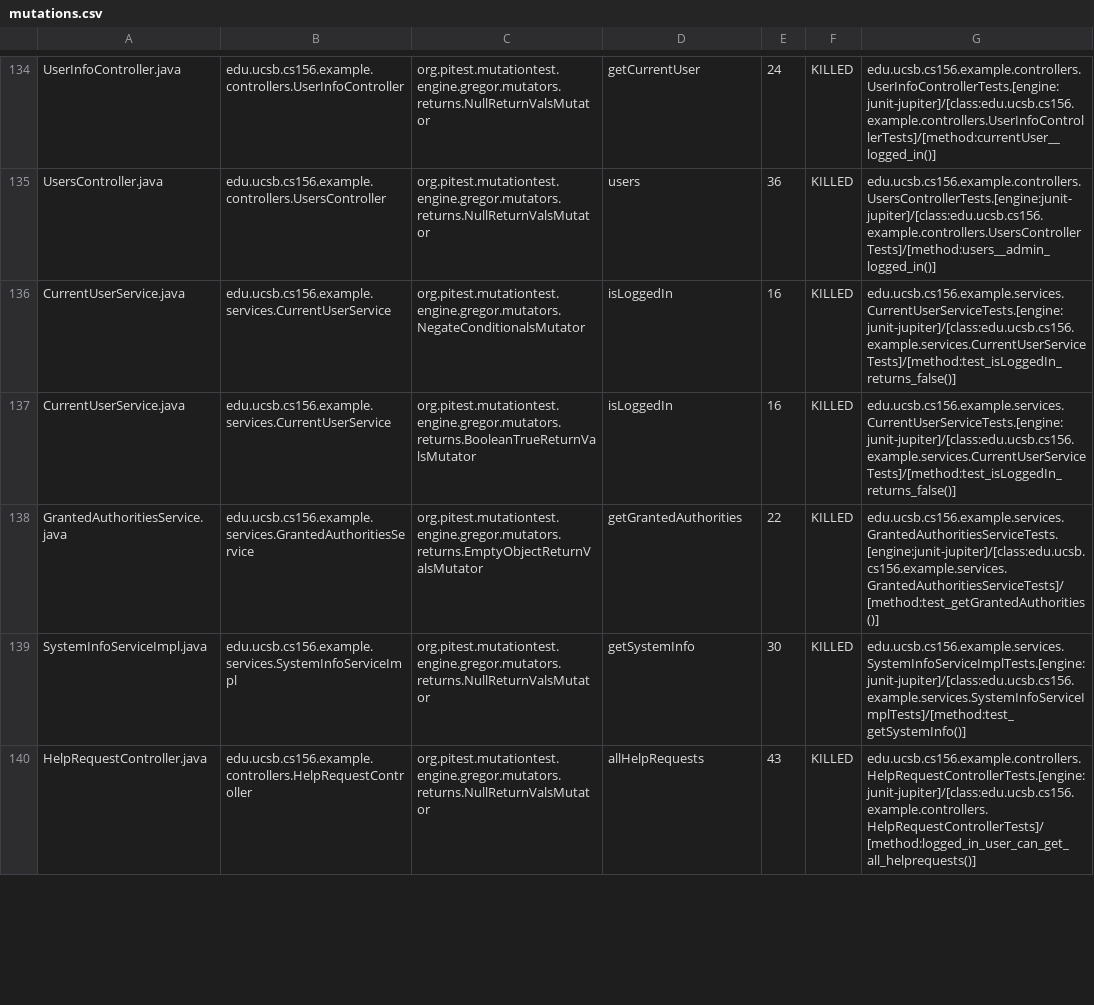
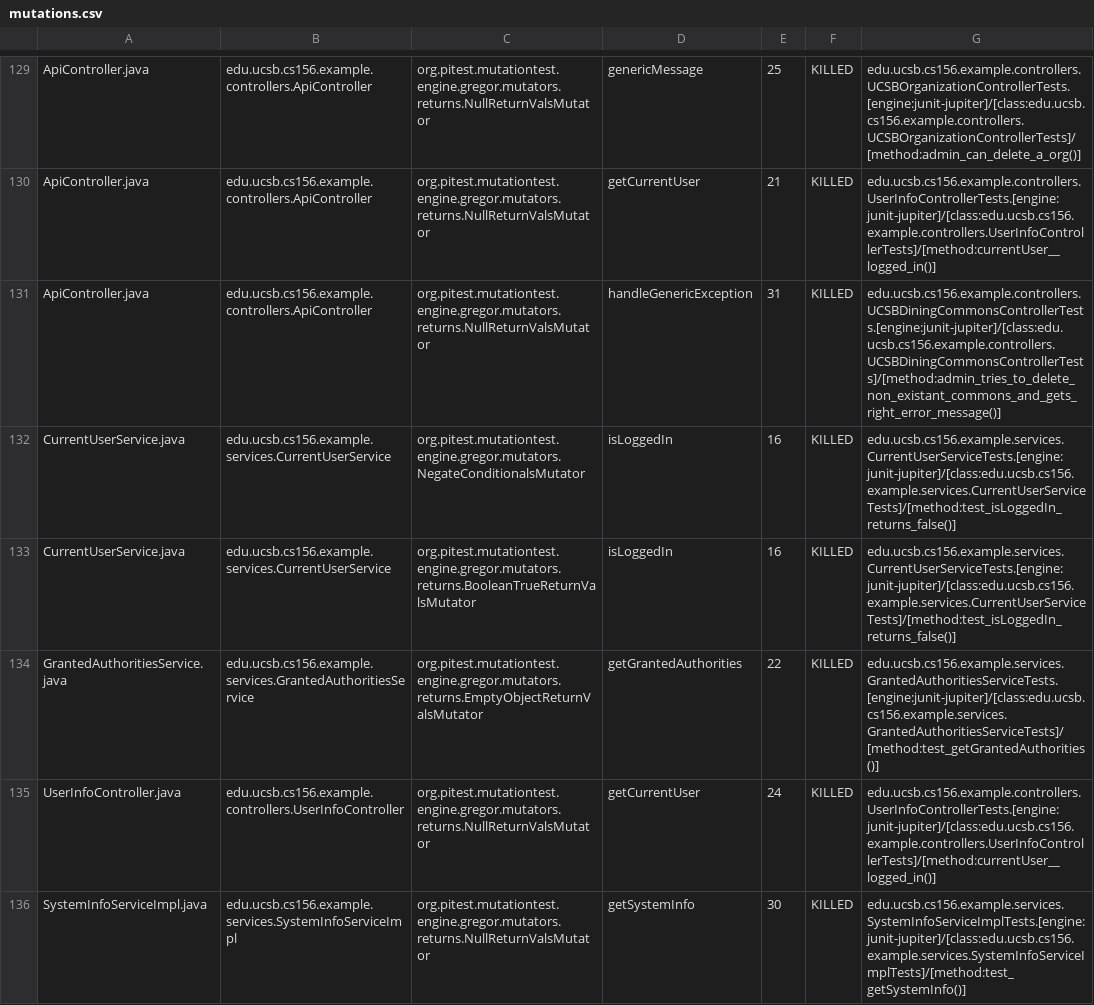
Before and after one commit to ucsb-cs156-s24/team02-s24-4pm-1, a CSV file: pitest/mutations.csv, drawn as a sheet; only a part is shown, gaps mark what is left out; removed rows and columns are numbered as before the commit, all else as after; the diff covers the shown part only; the diff names each change by its address in the sheet, - before the commit and + after, or states it on an @@ line.

Commit message:
Deploying to gh-pages from @ ucsb-cs156-s24/team02-s24-4pm-1@bf3fe593ec20621ccc8234fdb7306f0395800bc4 🚀

```diff
--- a/pitest/mutations.csv
+++ b/pitest/mutations.csv
-A129: UserInfoController.java
+A129: ApiController.java
-B129: edu.ucsb.cs156.example.controllers.UserInfoController
+B129: edu.ucsb.cs156.example.controllers.ApiController
-D129: getCurrentUser
+D129: genericMessage
-E129: 24
+E129: 25
-G129: edu.ucsb.cs156.example.controllers.UserInfoControllerTests.[engine:junit-jupiter]/[class:edu.ucsb.cs156.example.controllers.UserInfoControllerTests]/[method:currentUser__logged_in()]
+G129: edu.ucsb.cs156.example.controllers.UCSBOrganizationControllerTests.[engine:junit-jupiter]/[class:edu.ucsb.cs156.example.controllers.UCSBOrganizationControllerTests]/[method:admin_can_delete_a_org()]
@@ row 2 moved to row 130: ApiController.java @@
-A131: UsersController.java
+A131: ApiController.java
-B131: edu.ucsb.cs156.example.controllers.UsersController
+B131: edu.ucsb.cs156.example.controllers.ApiController
-D131: users
+D131: handleGenericException
-E131: 36
+E131: 31
-G131: edu.ucsb.cs156.example.controllers.UsersControllerTests.[engine:junit-jupiter]/[class:edu.ucsb.cs156.example.controllers.UsersControllerTests]/[method:users__admin_logged_in()]
+G131: edu.ucsb.cs156.example.controllers.UCSBDiningCommonsControllerTests.[engine:junit-jupiter]/[class:edu.ucsb.cs156.example.controllers.UCSBDiningCommonsControllerTests]/[method:admin_tries_to_delete_non_existant_commons_and_gets_right_error_message()]
+row 135: UserInfoController.java | edu.ucsb.cs156.example.controllers.UserInfoController | org.pitest.mutationtest.engine.gregor.mutators.returns.NullReturnValsMutator | getCurrentUser | 24 | KILLED | edu.ucsb.cs156.example.controllers.UserInfoControllerTests.[engine:junit-jupiter]/[class:edu.ucsb.cs156.example.controllers.UserInfoControllerTests]/[method:currentUser__logged_in()]
-row 140: HelpRequestController.java | edu.ucsb.cs156.example.controllers.HelpRequestController | org.pitest.mutationtest.engine.gregor.mutators.returns.NullReturnValsMutator | allHelpRequests | 43 | KILLED | edu.ucsb.cs156.example.controllers.HelpRequestControllerTests.[engine:junit-jupiter]/[class:edu.ucsb.cs156.example.controllers.HelpRequestControllerTests]/[method:logged_in_user_can_get_all_helprequests()]
```
Also changed, not shown: 8 removed rows, 91 moved rows and 5 edited cells elsewhere in this file, 19 other files.
